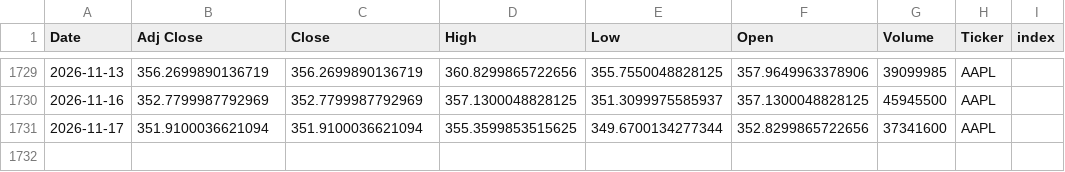
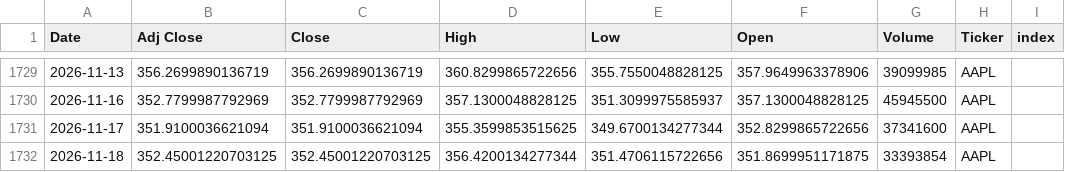
Before and after one commit to Youssef-3Joe/Stock-Market-Analysis, a CSV file: AAPL.csv, drawn as a sheet; only a part is shown, gaps mark what is left out; the diff names each change by its address in the sheet, - before the commit and + after, or states it on an @@ line.

```diff
--- a/AAPL.csv
+++ b/AAPL.csv
+row 1732: 2026-11-18 | 352.45001220703125 | 352.45001220703125 | 356.4200134277344 | 351.4706115722656 | 351.8699951171875 | 33393854 | AAPL
```
Also changed, not shown: AMZN.csv, MSFT.csv, 5 other files.
